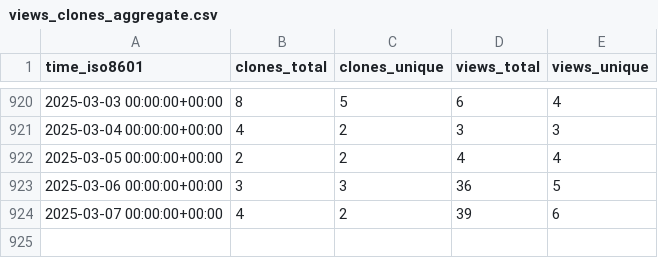
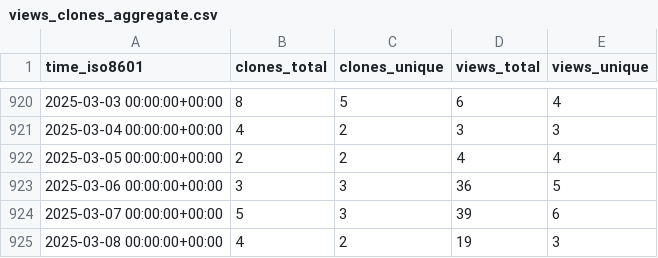
Before and after one commit to richibrics/IoTuring, a CSV file: richibrics/IoTuring/ghrs-data/views_clones_aggregate.csv, drawn as a sheet; only a part is shown, gaps mark what is left out.

```diff
--- a/richibrics/IoTuring/ghrs-data/views_clones_aggregate.csv
+++ b/richibrics/IoTuring/ghrs-data/views_clones_aggregate.csv
@@ -923,2 +923,3 @@ time_iso8601,clones_total,clones_unique,views_total,views_unique
 2025-03-06 00:00:00+00:00,3,3,36,5
-2025-03-07 00:00:00+00:00,4,2,39,6
+2025-03-07 00:00:00+00:00,5,3,39,6
+2025-03-08 00:00:00+00:00,4,2,19,3
```
Also changed, not shown: 1 other file.
